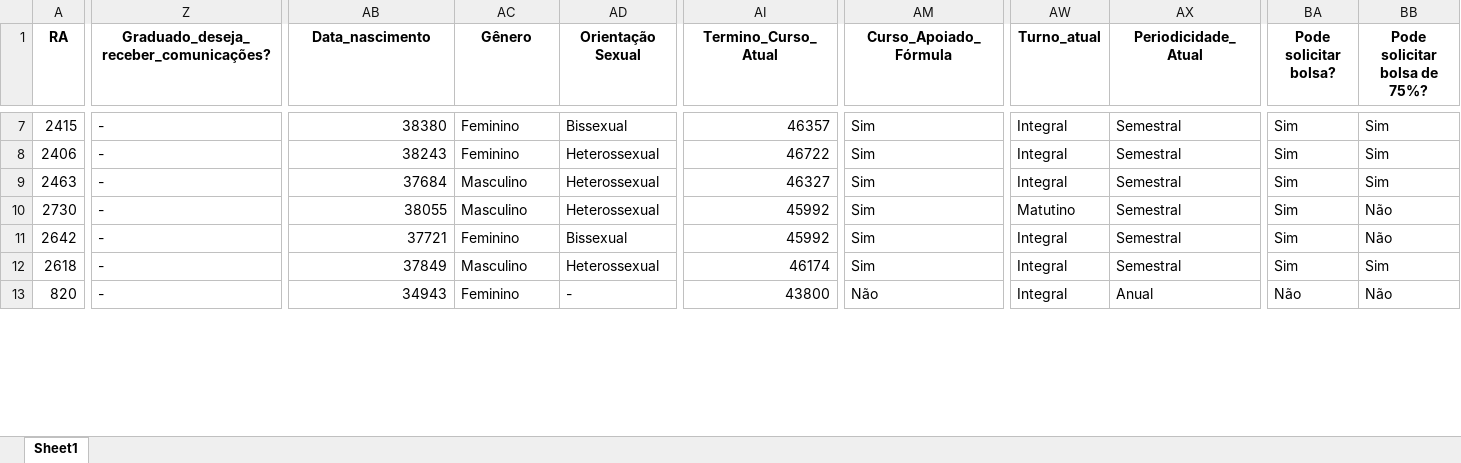
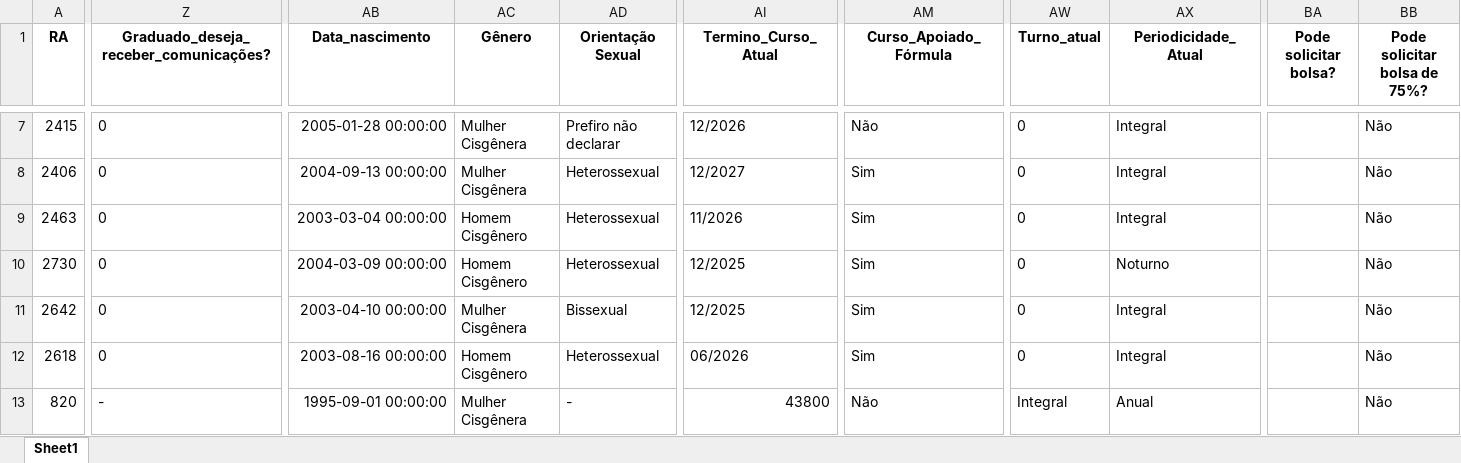
Before and after one commit to dados-ismart-organization/alumni_dash, an Excel workbook: bases/mentoria_consolidado.xlsx, sheet Sheet1, drawn as a sheet; only a part is shown, gaps mark what is left out; values as stored, in another font and other column widths than the file's, no borders; the diff covers the shown part only; the diff names each change by its address in the sheet, - before the commit and + after, or states it on an @@ line.

```diff
--- a/bases/mentoria_consolidado.xlsx (sheet Sheet1)
+++ b/bases/mentoria_consolidado.xlsx (sheet Sheet1)
-Z7:Z12: -
+Z7:Z12: 0
-AB7 (Data_nascimento): 38380
+AB7 (Data_nascimento): 2005-01-28 00:00:00
-AC7:AC8 (Gênero): Feminino
+AC7:AC8 (Gênero): Mulher Cisgênera
-AD7 (Orientação Sexual): Bissexual
+AD7 (Orientação Sexual): Prefiro não declarar
-AI7 (Termino_Curso_Atual): 46357
+AI7 (Termino_Curso_Atual): 12/2026
-AM7 (Curso_Apoiado_Fórmula): Sim
+AM7 (Curso_Apoiado_Fórmula): Não
-AW7:AW9 (Turno_atual): Integral
+AW7:AW9 (Turno_atual): 0
-AX7:AX9 (Periodicidade_Atual): Semestral
+AX7:AX9 (Periodicidade_Atual): Integral
-BA7:BA12 (Pode solicitar bolsa?): Sim
+BA7:BA12 (Pode solicitar bolsa?): (empty)
-BB7:BB9 (Pode solicitar bolsa de 75%?): Sim
+BB7:BB9 (Pode solicitar bolsa de 75%?): Não
-AB8 (Data_nascimento): 38243
+AB8 (Data_nascimento): 2004-09-13 00:00:00
-AI8 (Termino_Curso_Atual): 46722
+AI8 (Termino_Curso_Atual): 12/2027
-AB9 (Data_nascimento): 37684
+AB9 (Data_nascimento): 2003-03-04 00:00:00
-AC9:AC10 (Gênero): Masculino
+AC9:AC10 (Gênero): Homem Cisgênero
-AI9 (Termino_Curso_Atual): 46327
+AI9 (Termino_Curso_Atual): 11/2026
-AB10 (Data_nascimento): 38055
+AB10 (Data_nascimento): 2004-03-09 00:00:00
-AI10:AI11 (Termino_Curso_Atual): 45992
+AI10:AI11 (Termino_Curso_Atual): 12/2025
-AW10 (Turno_atual): Matutino
+AW10 (Turno_atual): 0
-AX10 (Periodicidade_Atual): Semestral
+AX10 (Periodicidade_Atual): Noturno
-AB11 (Data_nascimento): 37721
+AB11 (Data_nascimento): 2003-04-10 00:00:00
-AC11 (Gênero): Feminino
+AC11 (Gênero): Mulher Cisgênera
-AW11:AW12 (Turno_atual): Integral
+AW11:AW12 (Turno_atual): 0
-AX11:AX12 (Periodicidade_Atual): Semestral
+AX11:AX12 (Periodicidade_Atual): Integral
-AB12 (Data_nascimento): 37849
+AB12 (Data_nascimento): 2003-08-16 00:00:00
-AC12 (Gênero): Masculino
+AC12 (Gênero): Homem Cisgênero
-AI12 (Termino_Curso_Atual): 46174
+AI12 (Termino_Curso_Atual): 06/2026
-BB12 (Pode solicitar bolsa de 75%?): Sim
+BB12 (Pode solicitar bolsa de 75%?): Não
-AB13 (Data_nascimento): 34943
+AB13 (Data_nascimento): 1995-09-01 00:00:00
-AC13 (Gênero): Feminino
+AC13 (Gênero): Mulher Cisgênera
-BA13 (Pode solicitar bolsa?): Não
+BA13 (Pode solicitar bolsa?): (empty)
```
Also changed, not shown: 915 edited cells elsewhere in this sheet, bases/base_final_consolidada.xlsx, bases/eventos_consolidados_detalhado.xlsx, 9 other files.
